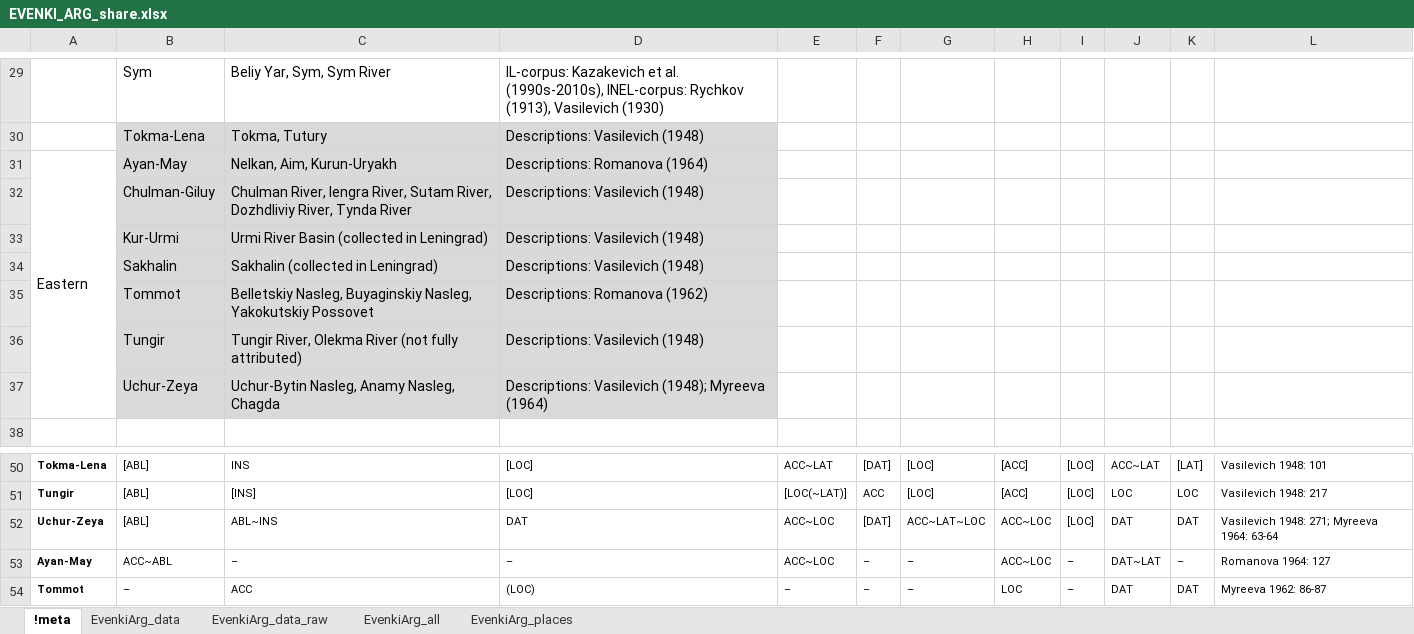
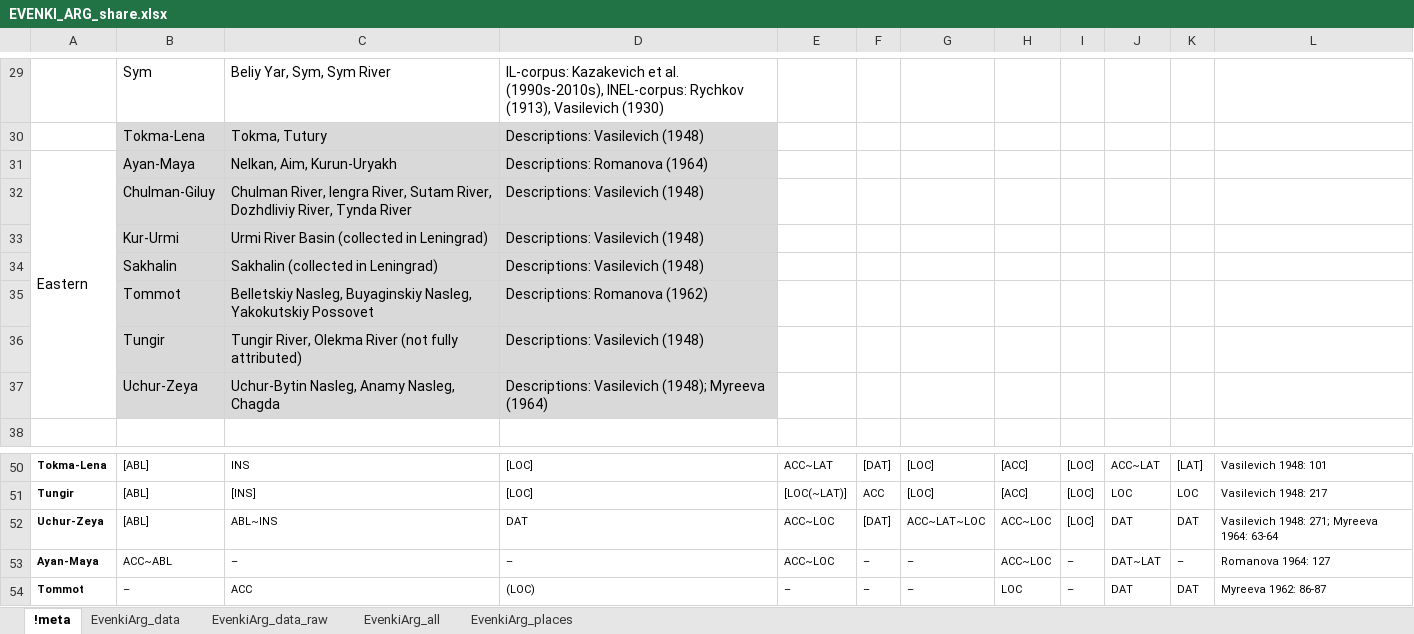
Before and after one commit to stoynova/EvenkiArg, an Excel workbook: data/EVENKI_ARG_share.xlsx, sheet !meta, drawn as a sheet; only a part is shown, gaps mark what is left out; values as stored, in another font and other column widths than the file's, no borders; the diff names each change by its address in the sheet, - before the commit and + after, or states it on an @@ line.

```diff
--- a/data/EVENKI_ARG_share.xlsx (sheet !meta)
+++ b/data/EVENKI_ARG_share.xlsx (sheet !meta)
-B31: Ayan-May
+B31: Ayan-Maya
-A53: Ayan-May
+A53: Ayan-Maya
```
Also changed, not shown: sheet EvenkiArg_places, sheet EvenkiArg_all.
